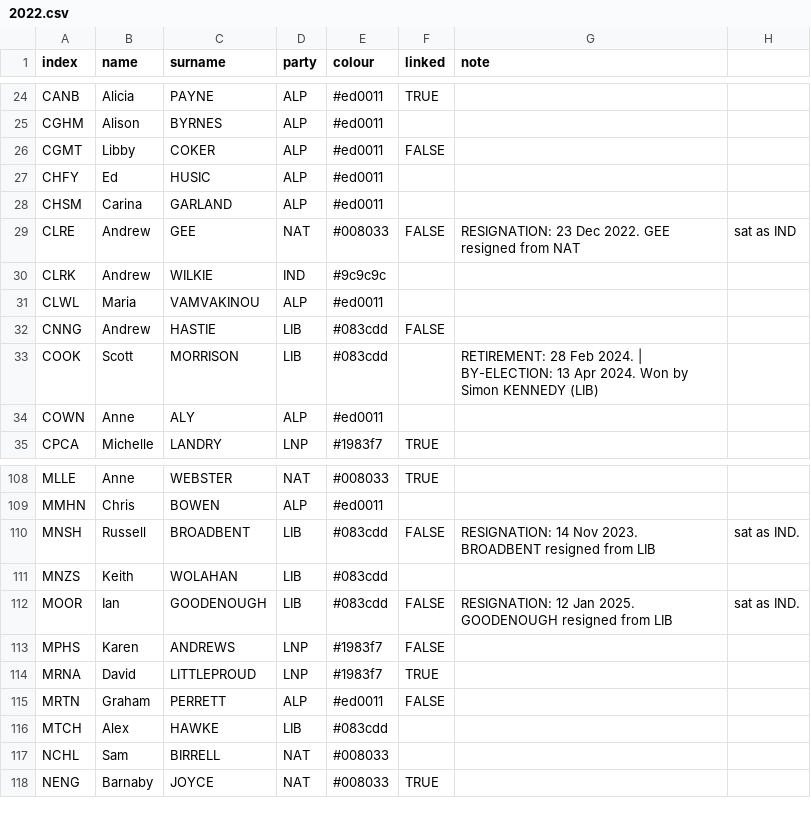
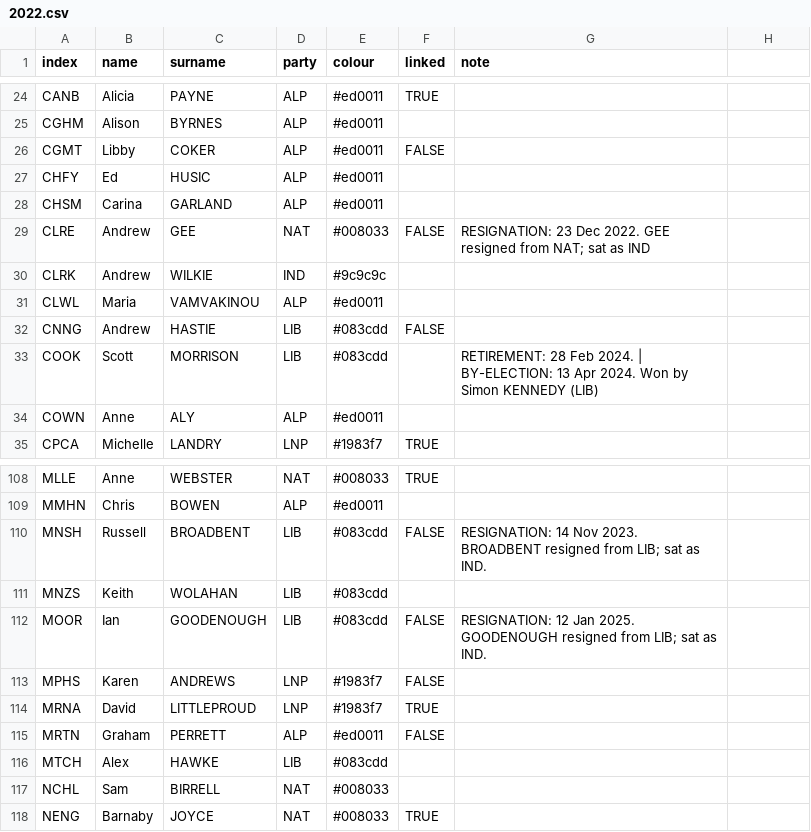
Before and after one commit to mcswee/divs-au, a CSV file: assets/data/2022.csv, drawn as a sheet; only a part is shown, gaps mark what is left out.

Commit message:
Update 2022.csv

```diff
--- a/assets/data/2022.csv
+++ b/assets/data/2022.csv
@@ -28,3 +28,3 @@ CHFY,Ed,HUSIC,ALP,#ed0011,,
 CHSM,Carina,GARLAND,ALP,#ed0011,,
-CLRE,Andrew,GEE,NAT,#008033,FALSE,RESIGNATION: 23 Dec 2022. GEE resigned from NAT, sat as IND
+CLRE,Andrew,GEE,NAT,#008033,FALSE,RESIGNATION: 23 Dec 2022. GEE resigned from NAT; sat as IND
 CLRK,Andrew,WILKIE,IND,#9c9c9c,,
@@ -109,5 +109,5 @@ MLLE,Anne,WEBSTER,NAT,#008033,TRUE,
 MMHN,Chris,BOWEN,ALP,#ed0011,,
-MNSH,Russell,BROADBENT,LIB,#083cdd,FALSE,RESIGNATION: 14 Nov 2023. BROADBENT resigned from LIB, sat as IND.
+MNSH,Russell,BROADBENT,LIB,#083cdd,FALSE,RESIGNATION: 14 Nov 2023. BROADBENT resigned from LIB; sat as IND.
 MNZS,Keith,WOLAHAN,LIB,#083cdd,,
-MOOR,Ian,GOODENOUGH,LIB,#083cdd,FALSE,RESIGNATION: 12 Jan 2025. GOODENOUGH resigned from LIB, sat as IND.
+MOOR,Ian,GOODENOUGH,LIB,#083cdd,FALSE,RESIGNATION: 12 Jan 2025. GOODENOUGH resigned from LIB; sat as IND.
 MPHS,Karen,ANDREWS,LNP,#1983f7,FALSE,
```
